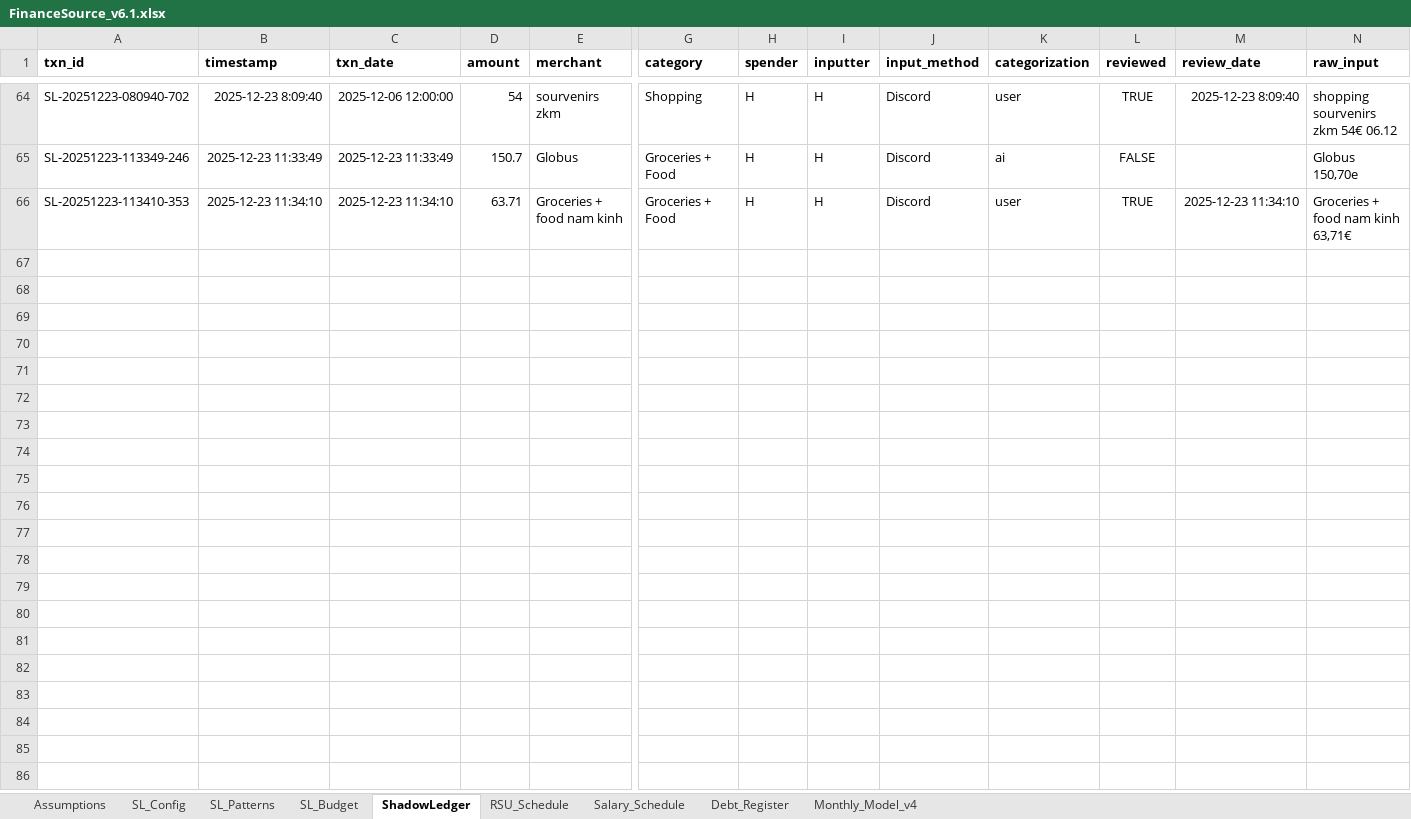
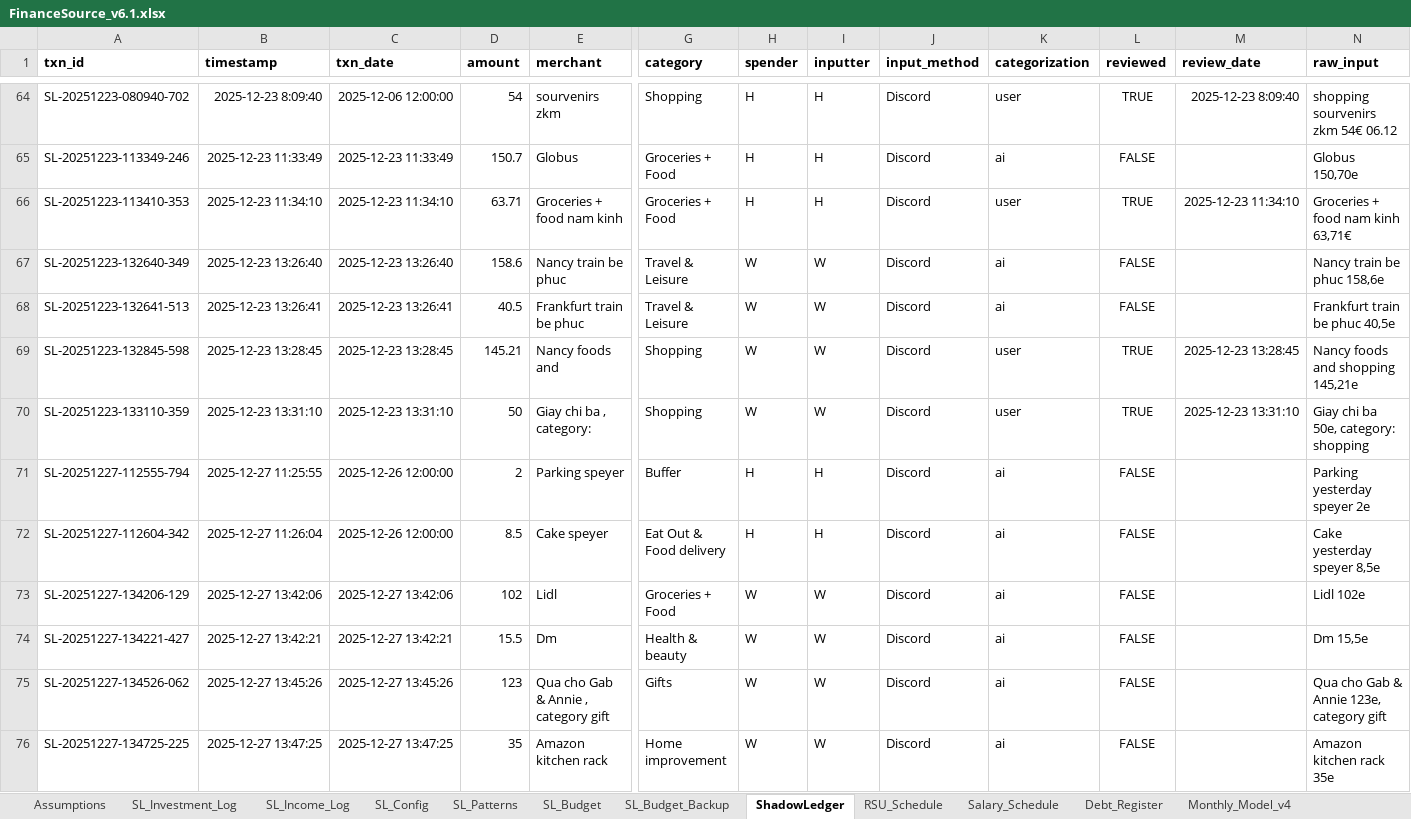
Before and after one commit to lanmanist/finance-dashboard, an Excel workbook: modules/StandardFinance/FinanceSource_v6.1.xlsx, sheet ShadowLedger, drawn as a sheet; only a part is shown, gaps mark what is left out; values as stored, in another font and other column widths than the file's, no borders; charts and pictures not drawn; rows hold the shown columns only; the diff names each change by its address in the sheet, - before the commit and + after, or states it on an @@ line.

Commit message:
massive overhaul across all files to include investment and income input tracking

```diff
--- a/modules/StandardFinance/FinanceSource_v6.1.xlsx (sheet ShadowLedger)
+++ b/modules/StandardFinance/FinanceSource_v6.1.xlsx (sheet ShadowLedger)
+sheet tab: SL_Investment_Log
+sheet tab: SL_Income_Log
+sheet tab: SL_Budget_Backup
+row 67: SL-20251223-132640-349 | 2025-12-23 13:26:40 | 2025-12-23 13:26:40 | 158.6 | Nancy train be phuc | Travel & Leisure | W | W | Discord | ai | FALSE |  | Nancy train be phuc 158,6e
+row 68: SL-20251223-132641-513 | 2025-12-23 13:26:41 | 2025-12-23 13:26:41 | 40.5 | Frankfurt train be phuc | Travel & Leisure | W | W | Discord | ai | FALSE |  | Frankfurt train be phuc 40,5e
+row 69: SL-20251223-132845-598 | 2025-12-23 13:28:45 | 2025-12-23 13:28:45 | 145.21 | Nancy foods and | Shopping | W | W | Discord | user | TRUE | 2025-12-23 13:28:45 | Nancy foods and shopping 145,21e
+row 70: SL-20251223-133110-359 | 2025-12-23 13:31:10 | 2025-12-23 13:31:10 | 50 | Giay chi ba , category: | Shopping | W | W | Discord | user | TRUE | 2025-12-23 13:31:10 | Giay chi ba 50e, category: shopping
+row 71: SL-20251227-112555-794 | 2025-12-27 11:25:55 | 2025-12-26 12:00:00 | 2 | Parking speyer | Buffer | H | H | Discord | ai | FALSE |  | Parking yesterday speyer 2e
+row 72: SL-20251227-112604-342 | 2025-12-27 11:26:04 | 2025-12-26 12:00:00 | 8.5 | Cake speyer | Eat Out & Food delivery | H | H | Discord | ai | FALSE |  | Cake yesterday speyer 8,5e
+row 73: SL-20251227-134206-129 | 2025-12-27 13:42:06 | 2025-12-27 13:42:06 | 102 | Lidl | Groceries + Food | W | W | Discord | ai | FALSE |  | Lidl 102e
+row 74: SL-20251227-134221-427 | 2025-12-27 13:42:21 | 2025-12-27 13:42:21 | 15.5 | Dm | Health & beauty | W | W | Discord | ai | FALSE |  | Dm 15,5e
+row 75: SL-20251227-134526-062 | 2025-12-27 13:45:26 | 2025-12-27 13:45:26 | 123 | Qua cho Gab & Annie , category gift | Gifts | W | W | Discord | ai | FALSE |  | Qua cho Gab & Annie 123e, category gift
+row 76: SL-20251227-134725-225 | 2025-12-27 13:47:25 | 2025-12-27 13:47:25 | 35 | Amazon kitchen rack | Home improvement | W | W | Discord | ai | FALSE |  | Amazon kitchen rack 35e
```
Also changed, not shown: sheet SL_Budget, sheet Monthly_Model_v4, sheet SL_Patterns, formulas that keep their value, charts or pictures, 13 other files.
